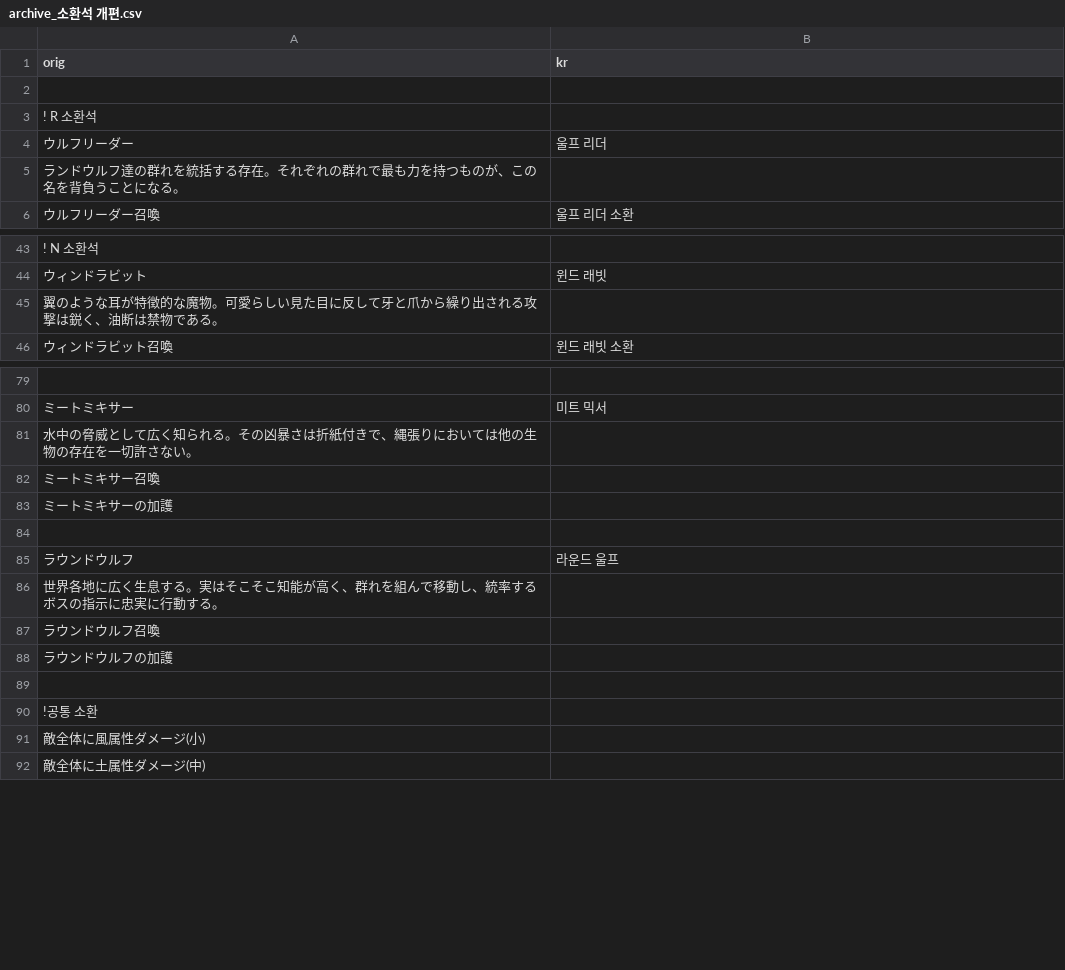
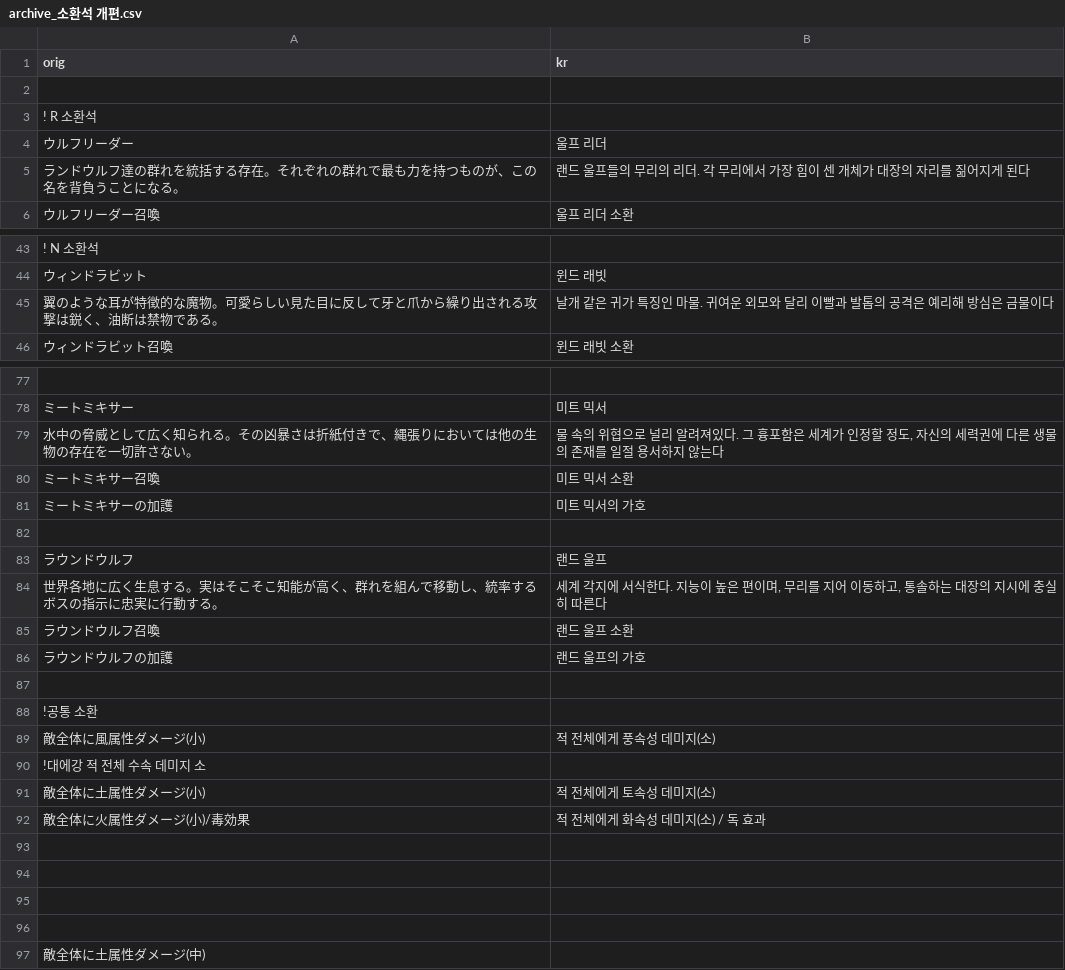
Before and after one commit to sidewinderk/gbfTransKor, a CSV file: cache/archive_소환석 개편.csv, drawn as a sheet; only a part is shown, gaps mark what is left out; the diff covers the shown part only.

Commit message:
02/09/21 03:04:12

```diff
--- a/cache/archive_소환석 개편.csv
+++ b/cache/archive_소환석 개편.csv
@@ -4,3 +4,3 @@ orig,kr
 ウルフリーダー,울프 리더
-ランドウルフ達の群れを統括する存在。それぞれの群れで最も力を持つものが、この名を背負うことになる。
+ランドウルフ達の群れを統括する存在。それぞれの群れで最も力を持つものが、この名を背負うことになる。,랜드 울프들의 무리의 리더. 각 무리에서 가장 힘이 센 개체가 대장의 자리를 짊어지게 된다
 ウルフリーダー召喚,울프 리더 소환
@@ -44,3 +44,3 @@ orig,kr
 ウィンドラビット,윈드 래빗
-翼のような耳が特徴的な魔物。可愛らしい見た目に反して牙と爪から繰り出される攻撃は鋭く、油断は禁物である。
+翼のような耳が特徴的な魔物。可愛らしい見た目に反して牙と爪から繰り出される攻撃は鋭く、油断は禁物である。,날개 같은 귀가 특징인 마물. 귀여운 외모와 달리 이빨과 발톱의 공격은 예리해 방심은 금물이다
 ウィンドラビット召喚,윈드 래빗 소환
@@ -80,13 +78,20 @@ orig,kr
 ミートミキサー,미트 믹서
-水中の脅威として広く知られる。その凶暴さは折紙付きで、縄張りにおいては他の生物の存在を一切許さない。
-ミートミキサー召喚
-ミートミキサーの加護
+水中の脅威として広く知られる。その凶暴さは折紙付きで、縄張りにおいては他の生物の存在を一切許さない。,"물 속의 위협으로 널리 알려져있다. 그 흉포함은 세계가 인정할 정도, 자신의 세력권에 다른 생물의 존재를 일절 용서하지 않는다"
+ミートミキサー召喚,미트 믹서 소환
+ミートミキサーの加護,미트 믹서의 가호
 
-ラウンドウルフ,라운드 울프
-世界各地に広く生息する。実はそこそこ知能が高く、群れを組んで移動し、統率するボスの指示に忠実に行動する。
-ラウンドウルフ召喚
-ラウンドウルフの加護
+ラウンドウルフ,랜드 울프
+世界各地に広く生息する。実はそこそこ知能が高く、群れを組んで移動し、統率するボスの指示に忠実に行動する。,"세계 각지에 서식한다. 지능이 높은 편이며, 무리를 지어 이동하고, 통솔하는 대장의 지시에 충실히 따른다"
+ラウンドウルフ召喚,랜드 울프 소환
+ラウンドウルフの加護,랜드 울프의 가호
 
 !공통 소환
-敵全体に風属性ダメージ(小)
+敵全体に風属性ダメージ(小),적 전체에게 풍속성 데미지(소)
+!대에강 적 전체 수속 데미지 소
+敵全体に土属性ダメージ(小),적 전체에게 토속성 데미지(소)
+敵全体に火属性ダメージ(小)/毒効果,적 전체에게 화속성 데미지(소) / 독 효과
+
+
+
+
 敵全体に土属性ダメージ(中)
```
Also changed, not shown: 2 removed rows and 5 edited cells elsewhere in this file.
